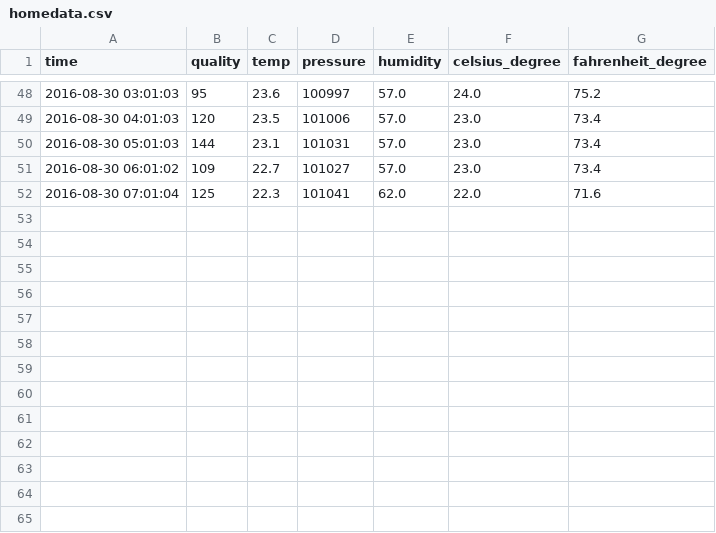
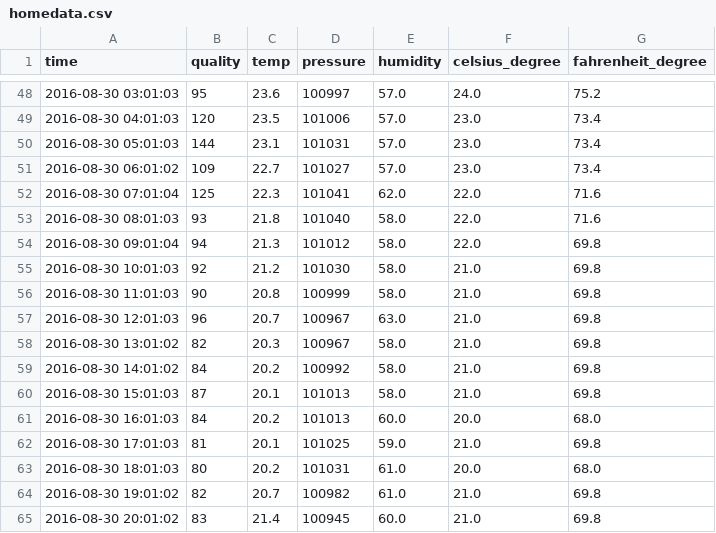
Before and after one commit to bdrydyk/homedata, a CSV file: homedata.csv, drawn as a sheet; only a part is shown, gaps mark what is left out; the diff names each change by its address in the sheet, - before the commit and + after, or states it on an @@ line.

Commit message:
more data

```diff
--- a/homedata.csv
+++ b/homedata.csv
+row 53: 2016-08-30 08:01:03 | 93 | 21.8 | 101040 | 58.0 | 22.0 | 71.6
+row 54: 2016-08-30 09:01:04 | 94 | 21.3 | 101012 | 58.0 | 22.0 | 69.8
+row 55: 2016-08-30 10:01:03 | 92 | 21.2 | 101030 | 58.0 | 21.0 | 69.8
+row 56: 2016-08-30 11:01:03 | 90 | 20.8 | 100999 | 58.0 | 21.0 | 69.8
+row 57: 2016-08-30 12:01:03 | 96 | 20.7 | 100967 | 63.0 | 21.0 | 69.8
+row 58: 2016-08-30 13:01:02 | 82 | 20.3 | 100967 | 58.0 | 21.0 | 69.8
+row 59: 2016-08-30 14:01:02 | 84 | 20.2 | 100992 | 58.0 | 21.0 | 69.8
+row 60: 2016-08-30 15:01:03 | 87 | 20.1 | 101013 | 58.0 | 21.0 | 69.8
+row 61: 2016-08-30 16:01:03 | 84 | 20.2 | 101013 | 60.0 | 20.0 | 68.0
+row 62: 2016-08-30 17:01:03 | 81 | 20.1 | 101025 | 59.0 | 21.0 | 69.8
+row 63: 2016-08-30 18:01:03 | 80 | 20.2 | 101031 | 61.0 | 20.0 | 68.0
+row 64: 2016-08-30 19:01:02 | 82 | 20.7 | 100982 | 61.0 | 21.0 | 69.8
+row 65: 2016-08-30 20:01:02 | 83 | 21.4 | 100945 | 60.0 | 21.0 | 69.8
```
